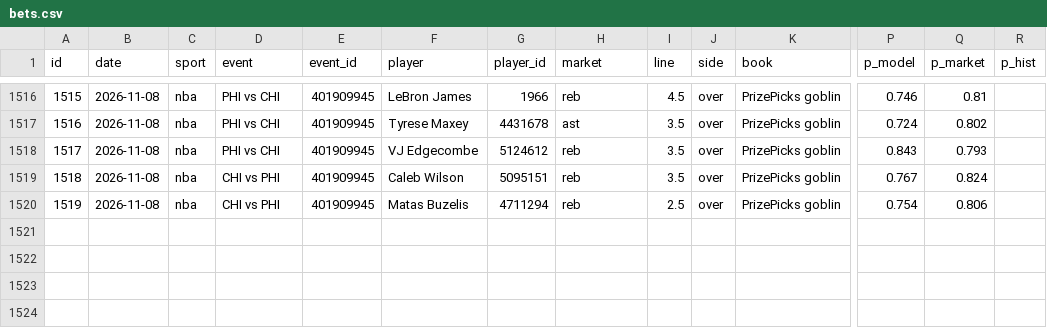
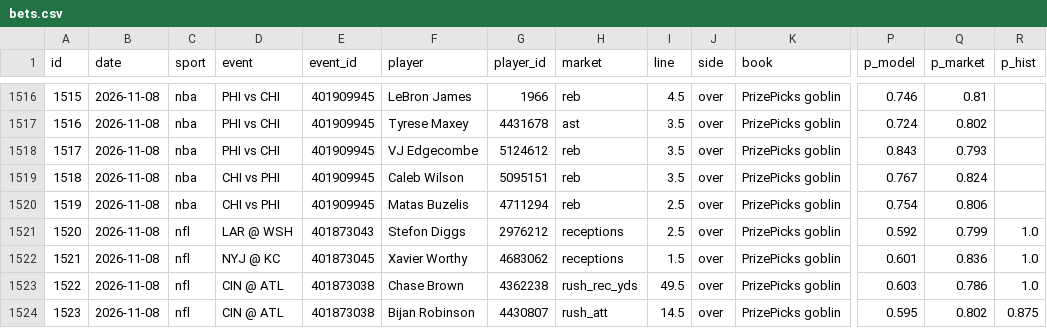
Before and after one commit to ericc112/test, a CSV file: betting/data/bets.csv, drawn as a sheet; only a part is shown, gaps mark what is left out; rows hold the shown columns only; the diff names each change by its address in the sheet, - before the commit and + after, or states it on an @@ line.

```diff
--- a/betting/data/bets.csv
+++ b/betting/data/bets.csv
+row 1521: 1520 | 2026-11-08 | nfl | LAR @ WSH | 401873043 | Stefon Diggs | 2976212 | receptions | 2.5 | over | PrizePicks goblin | 0.592 | 0.799 | 1.0
+row 1522: 1521 | 2026-11-08 | nfl | NYJ @ KC | 401873045 | Xavier Worthy | 4683062 | receptions | 1.5 | over | PrizePicks goblin | 0.601 | 0.836 | 1.0
+row 1523: 1522 | 2026-11-08 | nfl | CIN @ ATL | 401873038 | Chase Brown | 4362238 | rush_rec_yds | 49.5 | over | PrizePicks goblin | 0.603 | 0.786 | 1.0
+row 1524: 1523 | 2026-11-08 | nfl | CIN @ ATL | 401873038 | Bijan Robinson | 4430807 | rush_att | 14.5 | over | PrizePicks goblin | 0.595 | 0.802 | 0.875
```
